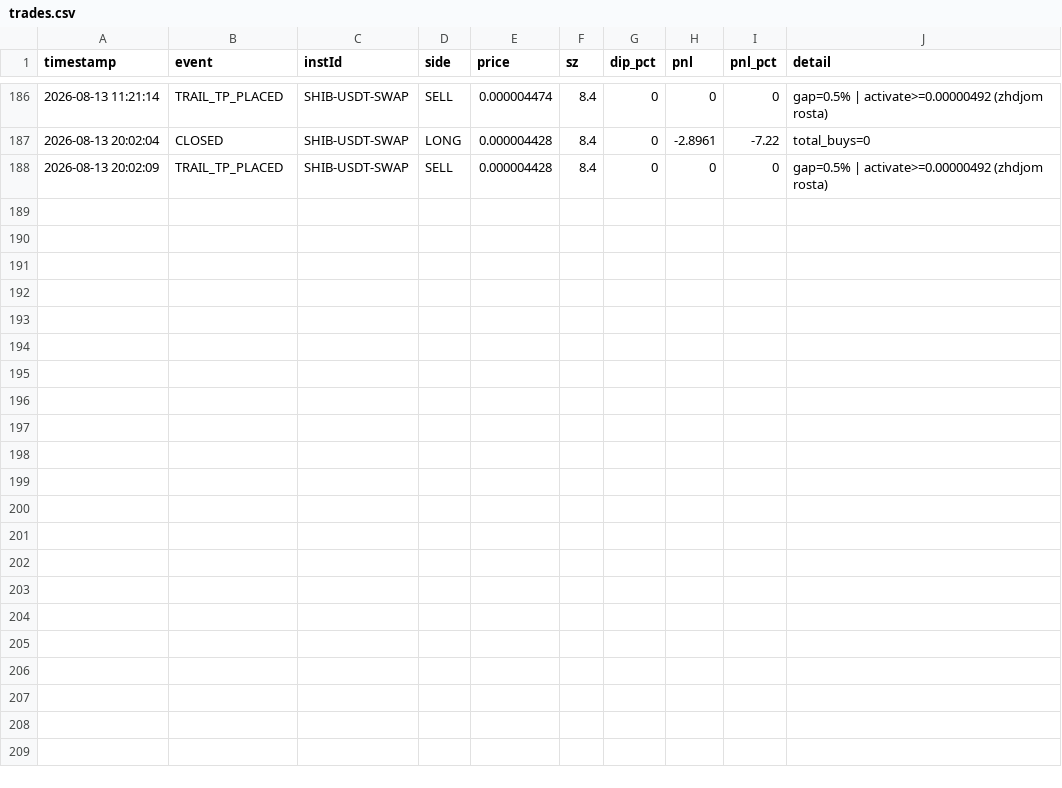
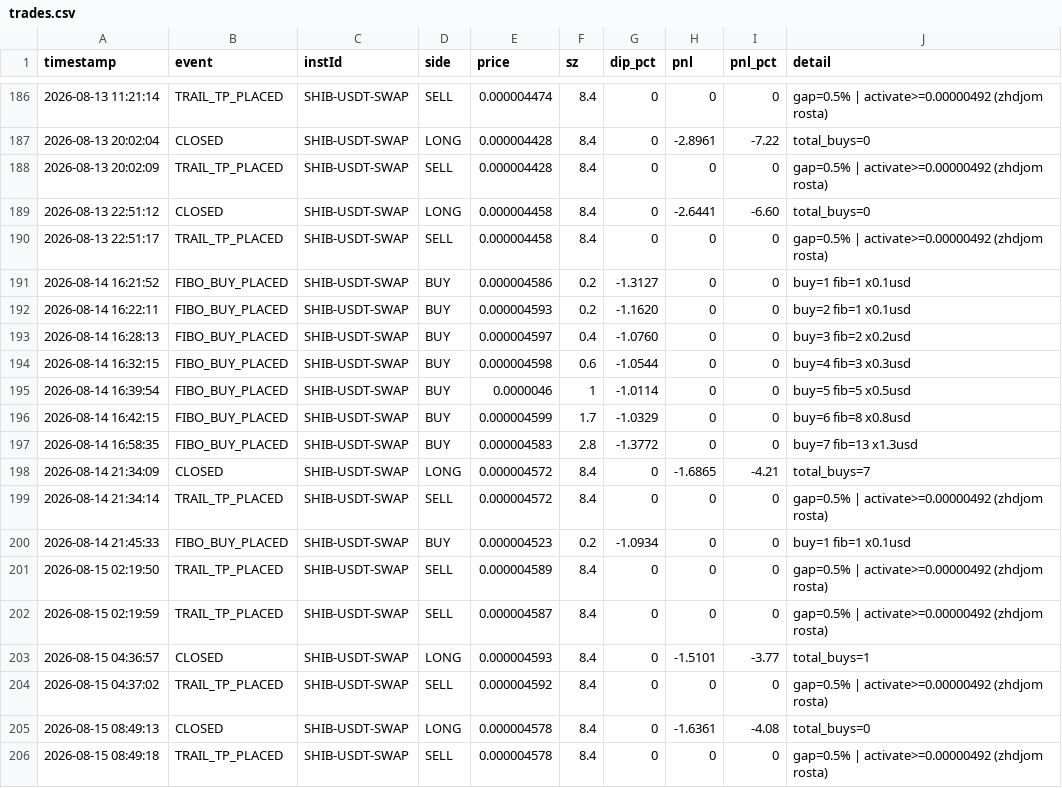
Before and after one commit to Grigory-Latushko/okx, a CSV file: DCA_Fibo/trades.csv, drawn as a sheet; only a part is shown, gaps mark what is left out; the diff names each change by its address in the sheet, - before the commit and + after, or states it on an @@ line.

```diff
--- a/DCA_Fibo/trades.csv
+++ b/DCA_Fibo/trades.csv
+row 189: 2026-08-13 22:51:12 | CLOSED | SHIB-USDT-SWAP | LONG | 0.000004458 | 8.4 | 0 | -2.6441 | -6.60 | total_buys=0
+row 190: 2026-08-13 22:51:17 | TRAIL_TP_PLACED | SHIB-USDT-SWAP | SELL | 0.000004458 | 8.4 | 0 | 0 | 0 | gap=0.5% | activate>=0.00000492 (zhdjom rosta)
+row 191: 2026-08-14 16:21:52 | FIBO_BUY_PLACED | SHIB-USDT-SWAP | BUY | 0.000004586 | 0.2 | -1.3127 | 0 | 0 | buy=1 fib=1 x0.1usd
+row 192: 2026-08-14 16:22:11 | FIBO_BUY_PLACED | SHIB-USDT-SWAP | BUY | 0.000004593 | 0.2 | -1.1620 | 0 | 0 | buy=2 fib=1 x0.1usd
+row 193: 2026-08-14 16:28:13 | FIBO_BUY_PLACED | SHIB-USDT-SWAP | BUY | 0.000004597 | 0.4 | -1.0760 | 0 | 0 | buy=3 fib=2 x0.2usd
+row 194: 2026-08-14 16:32:15 | FIBO_BUY_PLACED | SHIB-USDT-SWAP | BUY | 0.000004598 | 0.6 | -1.0544 | 0 | 0 | buy=4 fib=3 x0.3usd
+row 195: 2026-08-14 16:39:54 | FIBO_BUY_PLACED | SHIB-USDT-SWAP | BUY | 0.0000046 | 1 | -1.0114 | 0 | 0 | buy=5 fib=5 x0.5usd
+row 196: 2026-08-14 16:42:15 | FIBO_BUY_PLACED | SHIB-USDT-SWAP | BUY | 0.000004599 | 1.7 | -1.0329 | 0 | 0 | buy=6 fib=8 x0.8usd
+row 197: 2026-08-14 16:58:35 | FIBO_BUY_PLACED | SHIB-USDT-SWAP | BUY | 0.000004583 | 2.8 | -1.3772 | 0 | 0 | buy=7 fib=13 x1.3usd
+row 198: 2026-08-14 21:34:09 | CLOSED | SHIB-USDT-SWAP | LONG | 0.000004572 | 8.4 | 0 | -1.6865 | -4.21 | total_buys=7
+row 199: 2026-08-14 21:34:14 | TRAIL_TP_PLACED | SHIB-USDT-SWAP | SELL | 0.000004572 | 8.4 | 0 | 0 | 0 | gap=0.5% | activate>=0.00000492 (zhdjom rosta)
+row 200: 2026-08-14 21:45:33 | FIBO_BUY_PLACED | SHIB-USDT-SWAP | BUY | 0.000004523 | 0.2 | -1.0934 | 0 | 0 | buy=1 fib=1 x0.1usd
+row 201: 2026-08-15 02:19:50 | TRAIL_TP_PLACED | SHIB-USDT-SWAP | SELL | 0.000004589 | 8.4 | 0 | 0 | 0 | gap=0.5% | activate>=0.00000492 (zhdjom rosta)
+row 202: 2026-08-15 02:19:59 | TRAIL_TP_PLACED | SHIB-USDT-SWAP | SELL | 0.000004587 | 8.4 | 0 | 0 | 0 | gap=0.5% | activate>=0.00000492 (zhdjom rosta)
+row 203: 2026-08-15 04:36:57 | CLOSED | SHIB-USDT-SWAP | LONG | 0.000004593 | 8.4 | 0 | -1.5101 | -3.77 | total_buys=1
+row 204: 2026-08-15 04:37:02 | TRAIL_TP_PLACED | SHIB-USDT-SWAP | SELL | 0.000004592 | 8.4 | 0 | 0 | 0 | gap=0.5% | activate>=0.00000492 (zhdjom rosta)
+row 205: 2026-08-15 08:49:13 | CLOSED | SHIB-USDT-SWAP | LONG | 0.000004578 | 8.4 | 0 | -1.6361 | -4.08 | total_buys=0
+row 206: 2026-08-15 08:49:18 | TRAIL_TP_PLACED | SHIB-USDT-SWAP | SELL | 0.000004578 | 8.4 | 0 | 0 | 0 | gap=0.5% | activate>=0.00000492 (zhdjom rosta)
```
Also changed, not shown: 10 other files.
